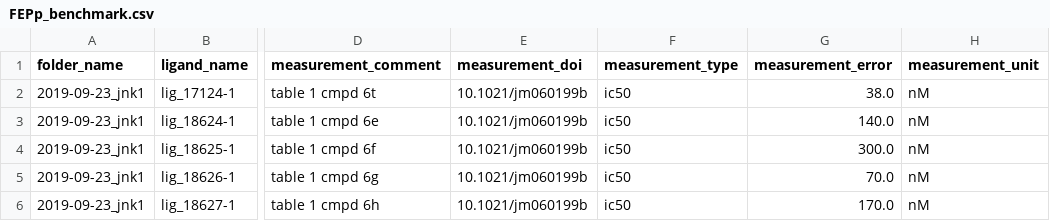
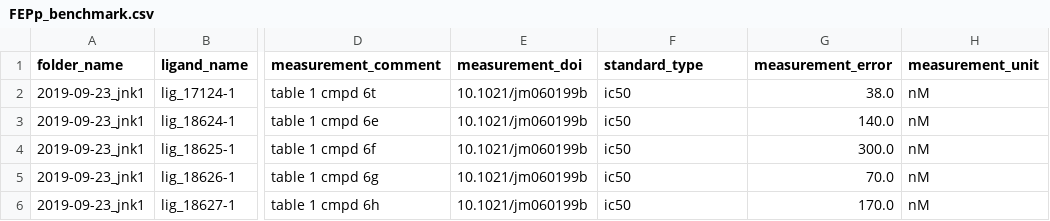
Before and after one commit to bamattsson/paper-identifying_and_addressing_data_leakage, a CSV file: data/out/FEPp_benchmark.csv, drawn as a sheet; only a part is shown, gaps mark what is left out; the diff names each change by its address in the sheet, - before the commit and + after, or states it on an @@ line.

Commit message:
Updating the output col name for benchmark_df

```diff
--- a/data/out/FEPp_benchmark.csv
+++ b/data/out/FEPp_benchmark.csv
-F1: measurement_type
+F1: standard_type
```
Also changed, not shown: 1 other file.
